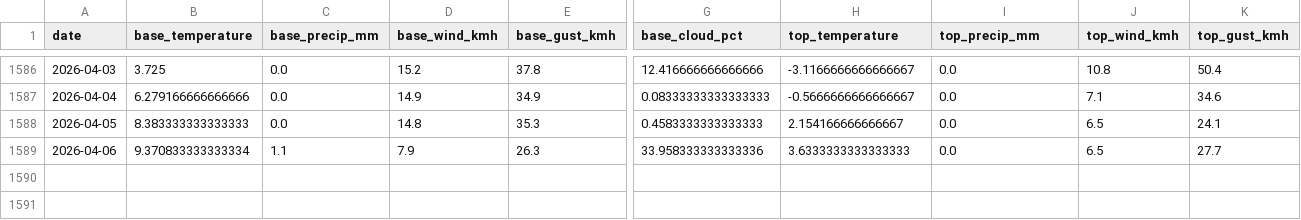
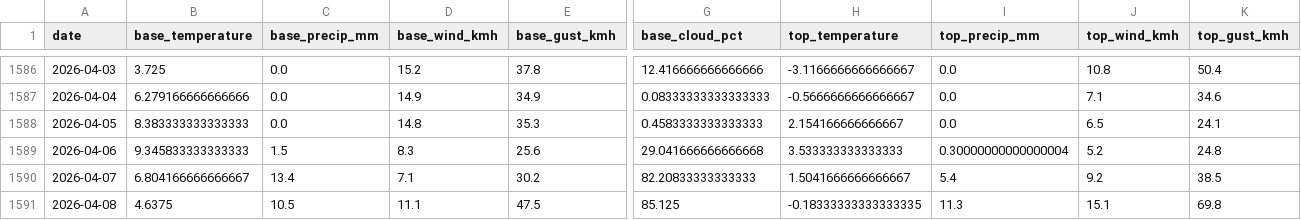
Before and after one commit to CeciliaRodriguez/sierra-nevada-ski-score, a CSV file: data/ski_score_historical.csv, drawn as a sheet; only a part is shown, gaps mark what is left out; rows hold the shown columns only; the diff covers the shown part only; the diff names each change by its address in the sheet, - before the commit and + after, or states it on an @@ line.

```diff
--- a/data/ski_score_historical.csv
+++ b/data/ski_score_historical.csv
-B1589 (base_temperature): 9.370833333333334
+B1589 (base_temperature): 9.345833333333333
-C1589 (base_precip_mm): 1.1
+C1589 (base_precip_mm): 1.5
-D1589 (base_wind_kmh): 7.9
+D1589 (base_wind_kmh): 8.3
-E1589 (base_gust_kmh): 26.3
+E1589 (base_gust_kmh): 25.6
-G1589 (base_cloud_pct): 33.958333333333336
+G1589 (base_cloud_pct): 29.041666666666668
-H1589 (top_temperature): 3.6333333333333333
+H1589 (top_temperature): 3.533333333333333
-I1589 (top_precip_mm): 0.0
+I1589 (top_precip_mm): 0.30000000000000004
-J1589 (top_wind_kmh): 6.5
+J1589 (top_wind_kmh): 5.2
-K1589 (top_gust_kmh): 27.7
+K1589 (top_gust_kmh): 24.8
+row 1590: 2026-04-07 | 6.804166666666667 | 13.4 | 7.1 | 30.2 | 82.20833333333333 | 1.5041666666666667 | 5.4 | 9.2 | 38.5
+row 1591: 2026-04-08 | 4.6375 | 10.5 | 11.1 | 47.5 | 85.125 | -0.18333333333333335 | 11.3 | 15.1 | 69.8
```
Also changed, not shown: 9 edited cells elsewhere in this file, data/ski_data.csv.
